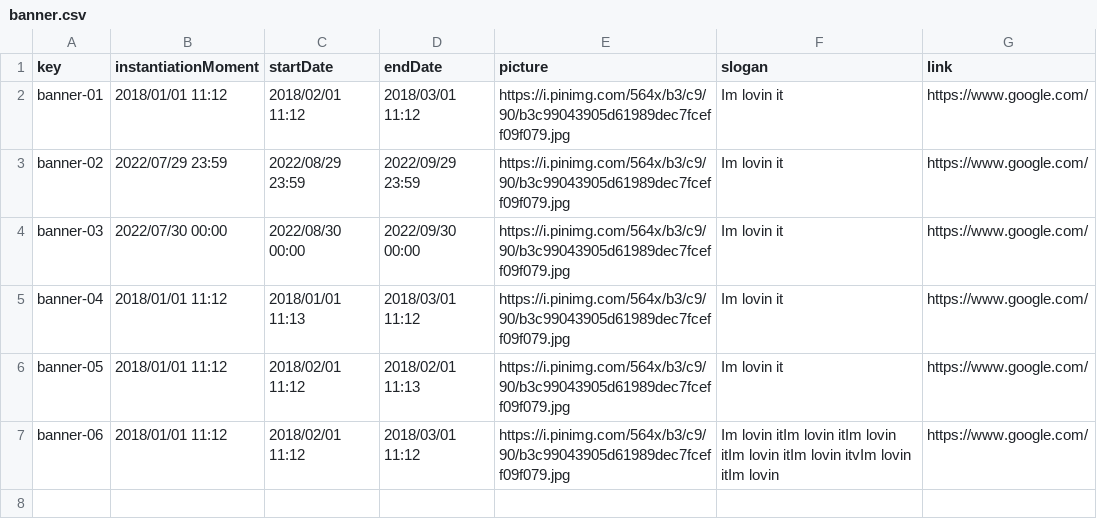
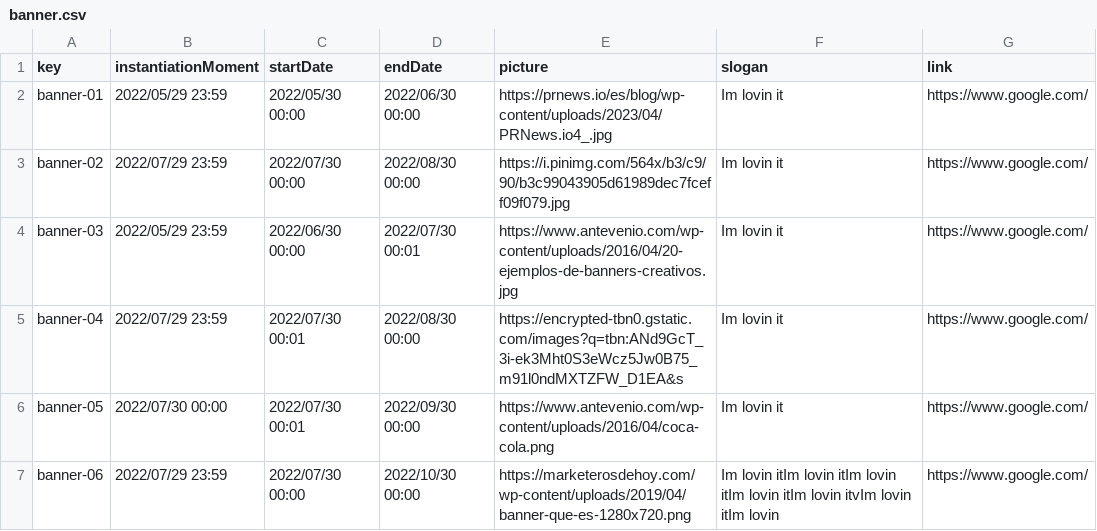
Before and after one commit to DP2-C1-020/Acme-SF-D01, a CSV file: src/main/webapp/WEB-INF/resources/sample-data/banner.csv, drawn as a sheet.

```diff
--- a/src/main/webapp/WEB-INF/resources/sample-data/banner.csv
+++ b/src/main/webapp/WEB-INF/resources/sample-data/banner.csv
@@ -1,7 +1,7 @@
 key,instantiationMoment,startDate,endDate,picture,slogan,link
-banner-01,2018/01/01 11:12,2018/02/01 11:12,2018/03/01 11:12,https://i.pinimg.com/564x/b3/c9/90/b3c99043905d61989dec7fceff09f079.jpg,Im lovin it,https://www.google.com/
-banner-02,2022/07/29 23:59,2022/08/29 23:59,2022/09/29 23:59,https://i.pinimg.com/564x/b3/c9/90/b3c99043905d61989dec7fceff09f079.jpg,Im lovin it,https://www.google.com/
-banner-03,2022/07/30 00:00,2022/08/30 00:00,2022/09/30 00:00,https://i.pinimg.com/564x/b3/c9/90/b3c99043905d61989dec7fceff09f079.jpg,Im lovin it,https://www.google.com/
-banner-04,2018/01/01 11:12,2018/01/01 11:13,2018/03/01 11:12,https://i.pinimg.com/564x/b3/c9/90/b3c99043905d61989dec7fceff09f079.jpg,Im lovin it,https://www.google.com/
-banner-05,2018/01/01 11:12,2018/02/01 11:12,2018/02/01 11:13,https://i.pinimg.com/564x/b3/c9/90/b3c99043905d61989dec7fceff09f079.jpg,Im lovin it,https://www.google.com/
-banner-06,2018/01/01 11:12,2018/02/01 11:12,2018/03/01 11:12,https://i.pinimg.com/564x/b3/c9/90/b3c99043905d61989dec7fceff09f079.jpg,Im lovin itIm lovin itIm lovin itIm lovin itIm lovin itvIm lovin itIm lovin,https://www.google.com/
+banner-01,2022/05/29 23:59,2022/05/30 00:00,2022/06/30 00:00,https://prnews.io/es/blog/wp-content/uploads/2023/04/PRNews.io4_.jpg,Im lovin it,https://www.google.com/
+banner-02,2022/07/29 23:59,2022/07/30 00:00,2022/08/30 00:00,https://i.pinimg.com/564x/b3/c9/90/b3c99043905d61989dec7fceff09f079.jpg,Im lovin it,https://www.google.com/
+banner-03,2022/05/29 23:59,2022/06/30 00:00,2022/07/30 00:01,https://www.antevenio.com/wp-content/uploads/2016/04/20-ejemplos-de-banners-creativos.jpg,Im lovin it,https://www.google.com/
+banner-04,2022/07/29 23:59,2022/07/30 00:01,2022/08/30 00:00,https://encrypted-tbn0.gstatic.com/images?q=tbn:ANd9GcT_3i-ek3Mht0S3eWcz5Jw0B75_m91l0ndMXTZFW_D1EA&s,Im lovin it,https://www.google.com/
+banner-05,2022/07/30 00:00,2022/07/30 00:01,2022/09/30 00:00,https://www.antevenio.com/wp-content/uploads/2016/04/coca-cola.png,Im lovin it,https://www.google.com/
+banner-06,2022/07/29 23:59,2022/07/30 00:00,2022/10/30 00:00,https://marketerosdehoy.com/wp-content/uploads/2019/04/banner-que-es-1280x720.png,Im lovin itIm lovin itIm lovin itIm lovin itIm lovin itvIm lovin itIm lovin,https://www.google.com/
```
Also changed, not shown: 5 other files.
